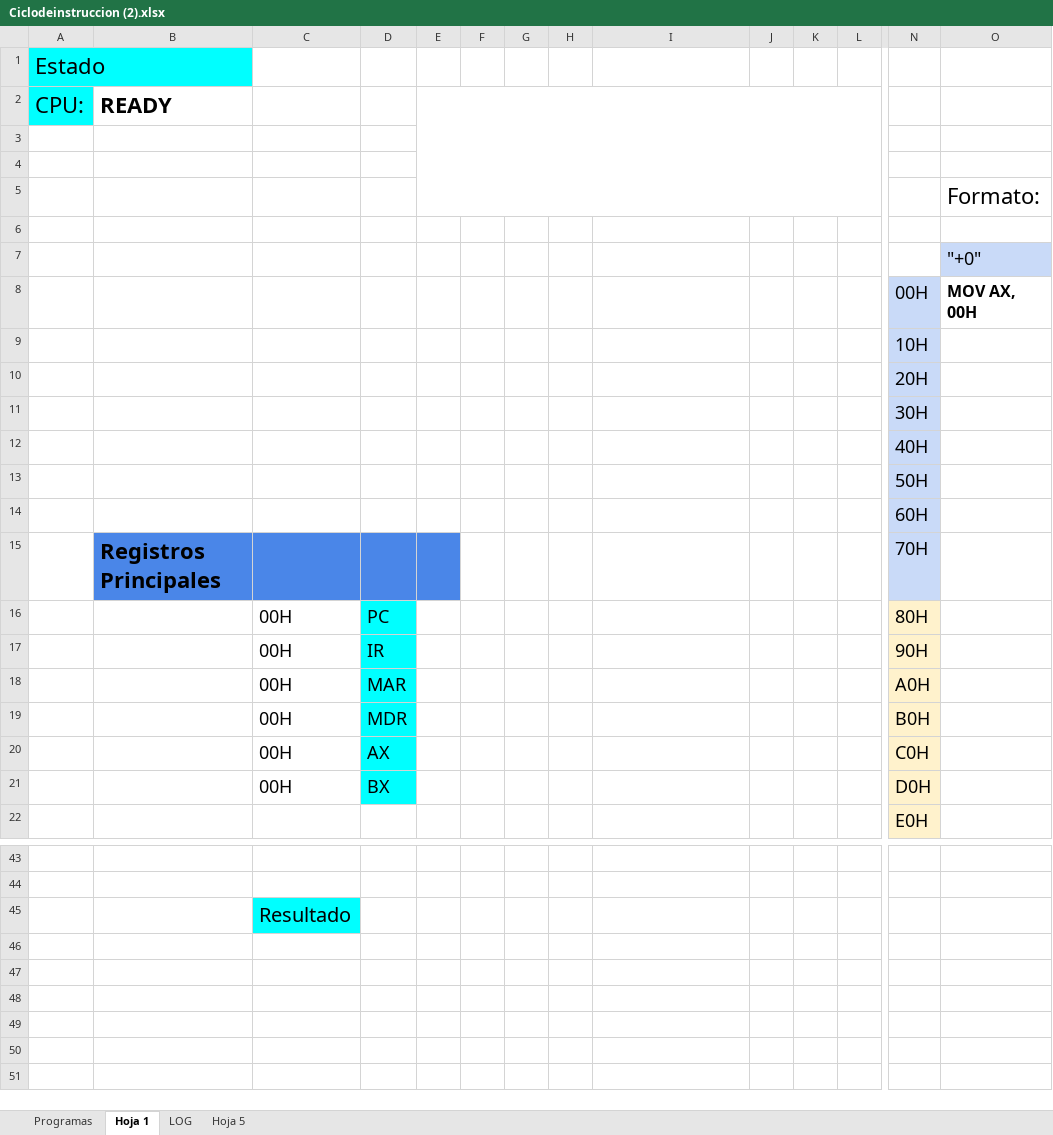
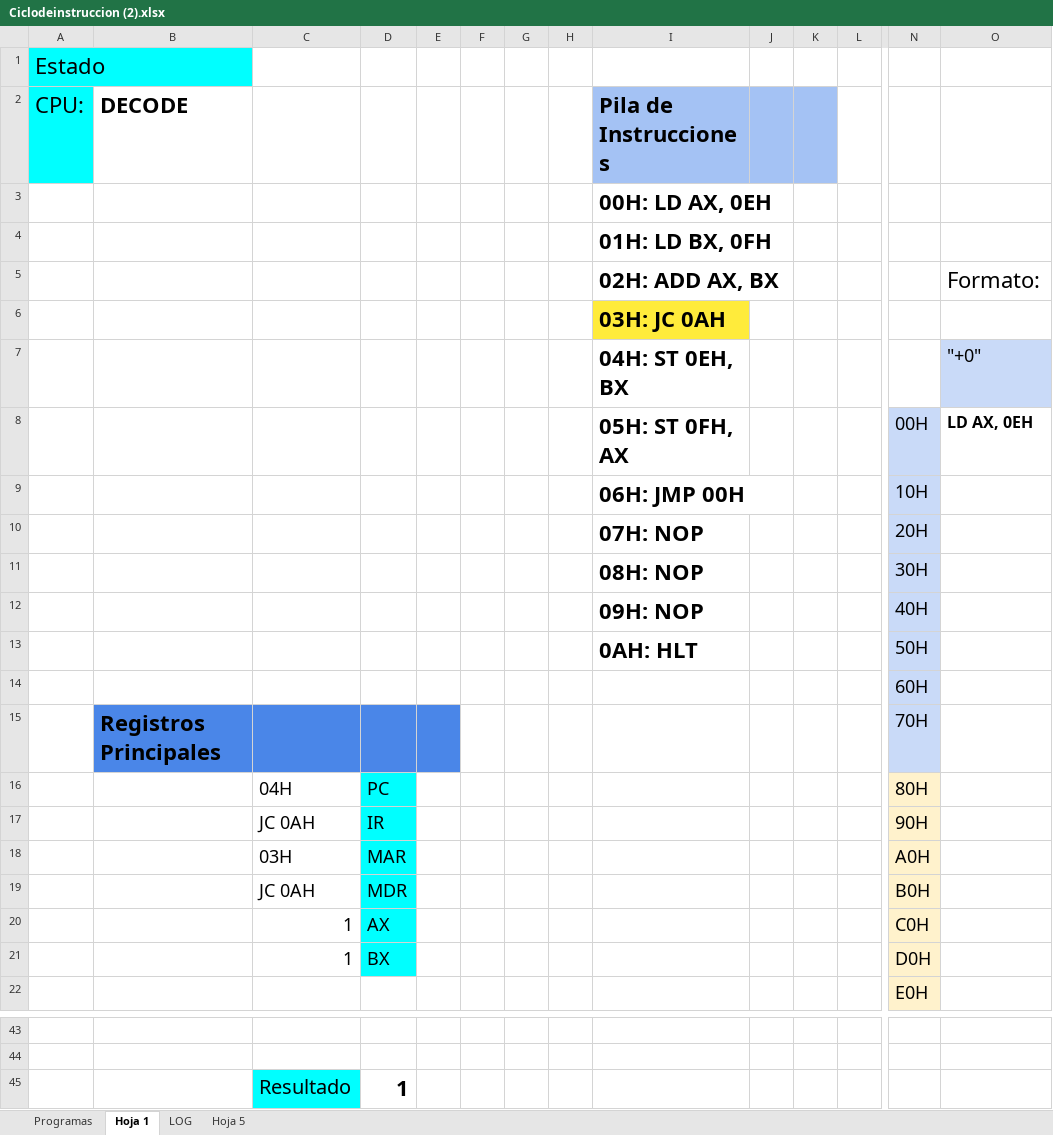
Before and after one commit to alainflores-T/Proyecto_SimuladorCPU, an Excel workbook: Ciclodeinstruccion (2).xlsx, sheet Hoja 1, drawn as a sheet; only a part is shown, gaps mark what is left out; values as stored, in another font and other column widths than the file's, no borders; charts and pictures not drawn; removed rows and columns are numbered as before the commit, all else as after; rows hold the shown columns only; the diff covers the shown part only; the diff names each change by its address in the sheet, - before the commit and + after, or states it on an @@ line.

Commit message:
agregand la hoja de calculo con la pila de instrucciones

```diff
--- a/Ciclodeinstruccion (2).xlsx (sheet Hoja 1)
+++ b/Ciclodeinstruccion (2).xlsx (sheet Hoja 1)
-B2: READY
+B2: DECODE
-E2:L5 merged
-I2: (empty)
+I2: Pila de Instrucciones
-I2:K2 fill: none
+I2:K2 fill: #A4C2F4
-I3 (Pila de Instrucciones): (empty)
+I3 (Pila de Instrucciones): 00H: LD AX, 0EH
-I4 (Pila de Instrucciones): (empty)
+I4 (Pila de Instrucciones): 01H: LD BX, 0FH
-I5 (Pila de Instrucciones): (empty)
+I5 (Pila de Instrucciones): 02H: ADD AX, BX
-I6 (Pila de Instrucciones): (empty)
+I6 (Pila de Instrucciones): 03H: JC 0AH
-I6 fill: none
+I6 fill: #FFEB3B
-I7 (Pila de Instrucciones): (empty)
+I7 (Pila de Instrucciones): 04H: ST 0EH, BX
-row 8:  |  |  |  |  |  |  |  |  |  |  |  | 00H | MOV AX, 00H
-row 9:  |  |  |  |  |  |  |  |  |  |  |  | 10H
-row 10:  |  |  |  |  |  |  |  |  |  |  |  | 20H
-row 11:  |  |  |  |  |  |  |  |  |  |  |  | 30H
-row 12:  |  |  |  |  |  |  |  |  |  |  |  | 40H
-row 13:  |  |  |  |  |  |  |  |  |  |  |  | 50H
+row 8:  |  |  |  |  |  |  |  | 05H: ST 0FH, AX |  |  |  | 00H | LD AX, 0EH
+row 9:  |  |  |  |  |  |  |  | 06H: JMP 00H |  |  |  | 10H
+row 10:  |  |  |  |  |  |  |  | 07H: NOP |  |  |  | 20H
+row 11:  |  |  |  |  |  |  |  | 08H: NOP |  |  |  | 30H
+row 12:  |  |  |  |  |  |  |  | 09H: NOP |  |  |  | 40H
+row 13:  |  |  |  |  |  |  |  | 0AH: HLT |  |  |  | 50H
-C16: 00H
+C16: 04H
-C17: 00H
+C17: JC 0AH
-C18: 00H
+C18: 03H
-C19: 00H
+C19: JC 0AH
-C20:C21: 00H
+C20:C21: 1
-D45: (empty)
+D45: 1
```
Also changed, not shown: 3 edited cells elsewhere in this sheet, sheet LOG, sheet Programas, charts or pictures.
